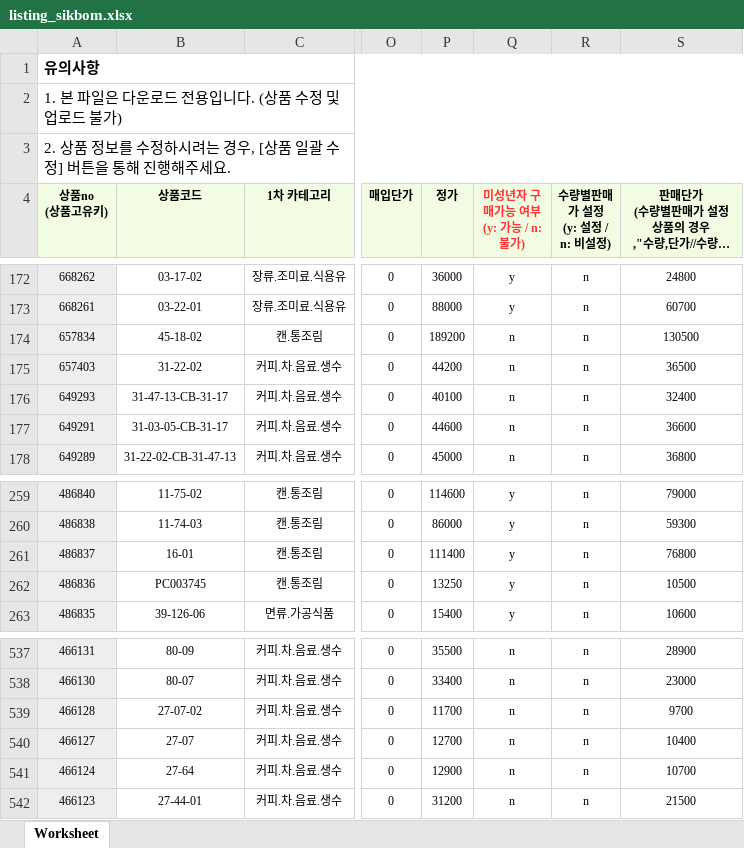
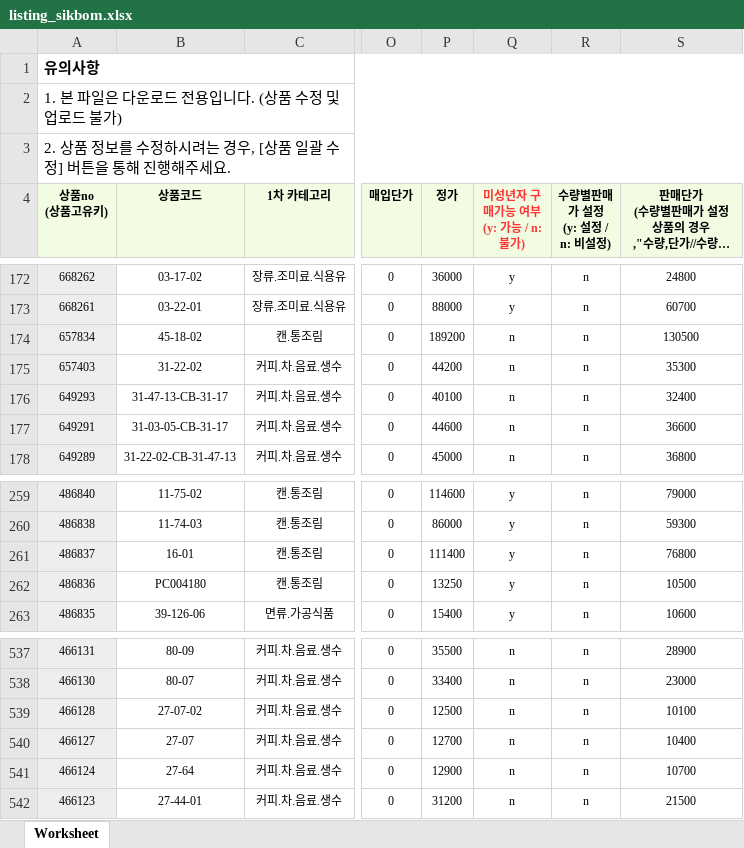
Before and after one commit to OURPROJECTDAO/work-automation-app, an Excel workbook: reference/listing_sikbom.xlsx, sheet Worksheet, drawn as a sheet; only a part is shown, gaps mark what is left out; long unchanged cells end in …; values as stored, in another font and other column widths than the file's, no borders; the diff covers the shown part only; the diff names each change by its address in the sheet, - before the commit and + after, or states it on an @@ line.

```diff
--- a/reference/listing_sikbom.xlsx (sheet Worksheet)
+++ b/reference/listing_sikbom.xlsx (sheet Worksheet)
-S175: 36500
+S175: 35300
-B262 (상품코드): PC003745
+B262 (상품코드): PC004180
-P539 (정가): 11700
+P539 (정가): 12500
-S539: 9700
+S539: 10100
```
Also changed, not shown: 12 edited cells elsewhere in this sheet.
